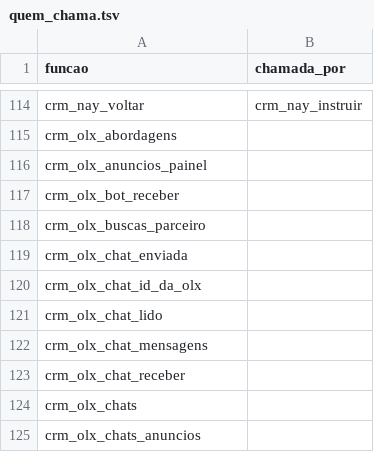
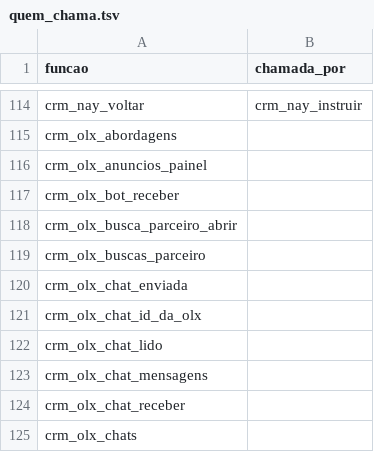
Before and after one commit to pvlservicos-collab/nayia, a TSV file: producao/quem_chama.tsv, drawn as a sheet; only a part is shown, gaps mark what is left out; the shorter side is filled out with more unchanged rows.

```diff
--- a/producao/quem_chama.tsv
+++ b/producao/quem_chama.tsv
@@ -117,2 +117,3 @@ crm_olx_anuncios_painel
 crm_olx_bot_receber	
+crm_olx_busca_parceiro_abrir	
 crm_olx_buscas_parceiro	
```
Also changed, not shown: producao/nai_config.tsv, 12 other files.
